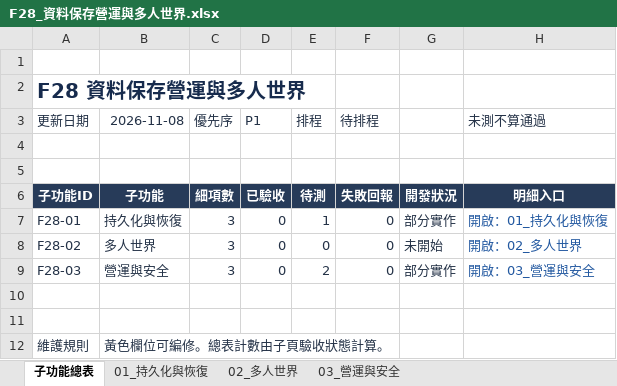
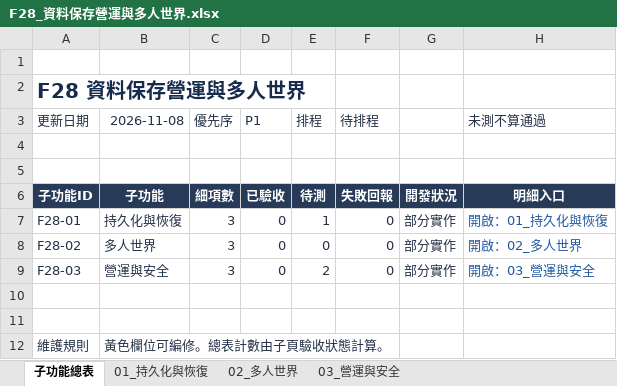
Before and after one commit to we88ec3-prog/as_server_spec, an Excel workbook: 06-development-tracking/details/F28_資料保存營運與多人世界.xlsx, sheet 子功能總表, drawn as a sheet; values as stored, in another font and other column widths than the file's, no borders; table styles not drawn; the diff names each change by its address in the sheet, - before the commit and + after, or states it on an @@ line.

```diff
--- a/06-development-tracking/details/F28_資料保存營運與多人世界.xlsx (sheet 子功能總表)
+++ b/06-development-tracking/details/F28_資料保存營運與多人世界.xlsx (sheet 子功能總表)
-G8: 未開始
+G8: 部分實作
```
Also changed, not shown: sheet 02_多人世界, 06-development-tracking/00_Server開發總表.xlsx, 06-development-tracking/details/F13_背包裝備與獨立衣色.xlsx, 8 other files.
